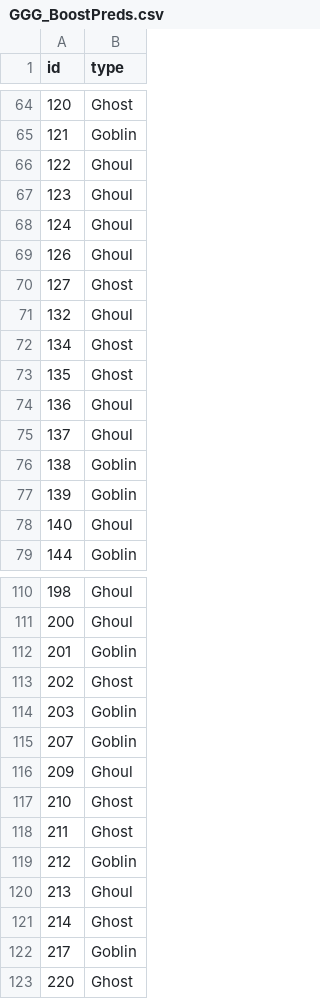
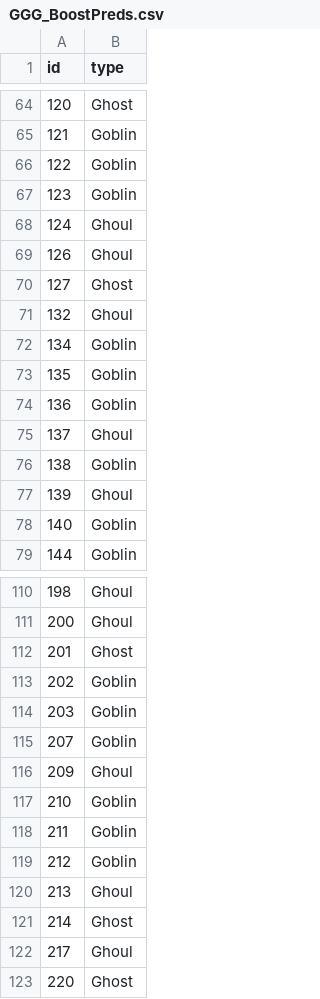
Before and after one commit to 22jacobsmith/GhoulsGoblinsGhosts, a CSV file: GGG_BoostPreds.csv, drawn as a sheet; only a part is shown, gaps mark what is left out; the diff covers the shown part only.

```diff
--- a/GGG_BoostPreds.csv
+++ b/GGG_BoostPreds.csv
@@ -65,4 +65,4 @@ id,type
 121,Goblin
-122,Ghoul
-123,Ghoul
+122,Goblin
+123,Goblin
 124,Ghoul
@@ -71,9 +71,9 @@ id,type
 132,Ghoul
-134,Ghost
-135,Ghost
-136,Ghoul
+134,Goblin
+135,Goblin
+136,Goblin
 137,Ghoul
 138,Goblin
-139,Goblin
-140,Ghoul
+139,Ghoul
+140,Goblin
 144,Goblin
@@ -111,4 +111,4 @@ id,type
 200,Ghoul
-201,Goblin
-202,Ghost
+201,Ghost
+202,Goblin
 203,Goblin
@@ -116,4 +116,4 @@ id,type
 209,Ghoul
-210,Ghost
-211,Ghost
+210,Goblin
+211,Goblin
 212,Goblin
@@ -121,3 +121,3 @@ id,type
 214,Ghost
-217,Goblin
+217,Ghoul
 220,Ghost
```
Also changed, not shown: 71 edited cells elsewhere in this file, GGG_RFPreds.csv, 5 other files.
